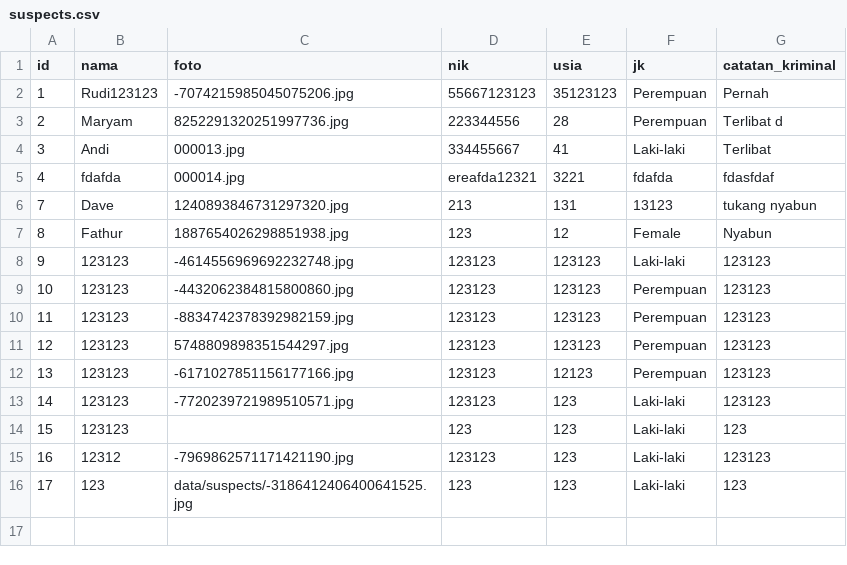
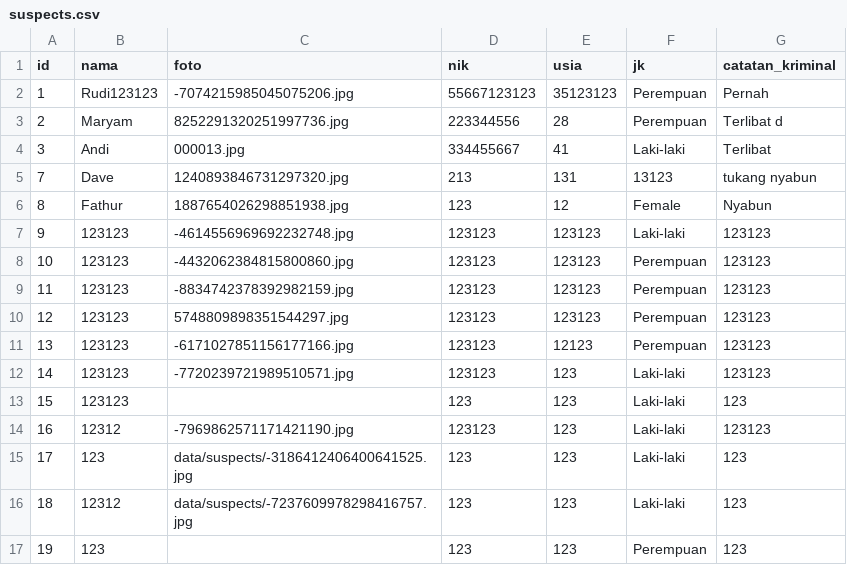
Before and after one commit to fathurwithyou/IF2150-2024-K01-G01-DetectiveTasksboard, a CSV file: src/data/suspects.csv, drawn as a sheet.

```diff
--- a/src/data/suspects.csv
+++ b/src/data/suspects.csv
@@ -4,3 +4,2 @@ id,nama,foto,nik,usia,jk,catatan_kriminal
 3,Andi,000013.jpg,334455667,41,Laki-laki,Terlibat
-4,fdafda,000014.jpg,ereafda12321,3221,fdafda,fdasfdaf
 7,Dave,1240893846731297320.jpg,213,131,13123,tukang nyabun
@@ -16 +15,3 @@ id,nama,foto,nik,usia,jk,catatan_kriminal
 17,123,data/suspects/-3186412406400641525.jpg,123,123,Laki-laki,123
+18,12312,data/suspects/-7237609978298416757.jpg,123,123,Laki-laki,123
+19,123,,123,123,Perempuan,123
```
Also changed, not shown: src/data/victims.csv, 11 other files.
